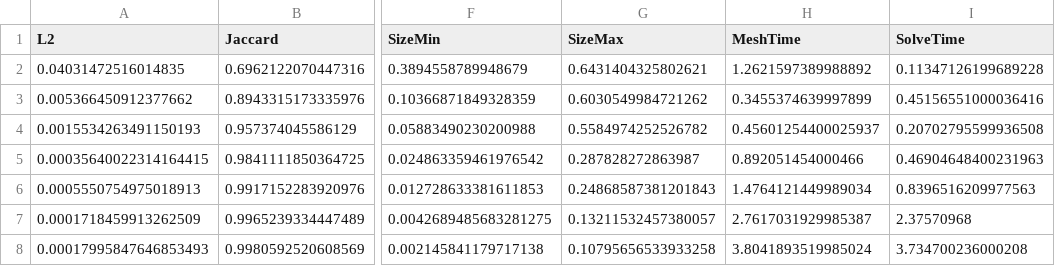
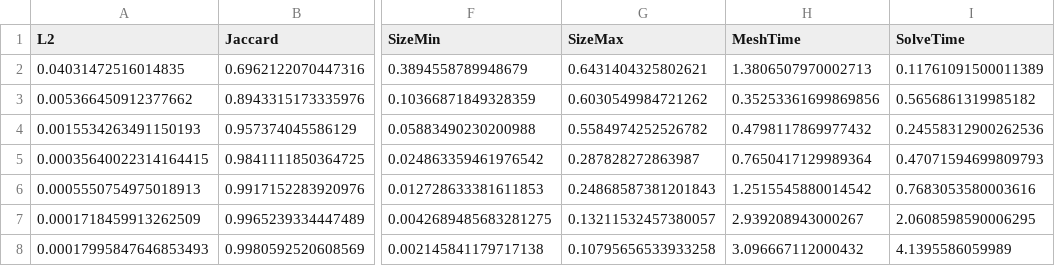
Before and after one commit to StefanoFochesatto/VI-AMR, a CSV file: NumericalResults/ConvergenceResults/Results/metricIsoHess.csv, drawn as a sheet; only a part is shown, gaps mark what is left out; the diff names each change by its address in the sheet, - before the commit and + after, or states it on an @@ line.

Commit message:
ran convergence, and added new timing plots. still having issues with caching I think, or fd defaults are suffering from bad iterate in CG solve in vces

```diff
--- a/NumericalResults/ConvergenceResults/Results/metricIsoHess.csv
+++ b/NumericalResults/ConvergenceResults/Results/metricIsoHess.csv
-H2 (MeshTime): 1.2621597389988892
+H2 (MeshTime): 1.3806507970002713
-I2 (SolveTime): 0.11347126199689228
+I2 (SolveTime): 0.11761091500011389
-H3 (MeshTime): 0.3455374639997899
+H3 (MeshTime): 0.35253361699869856
-I3 (SolveTime): 0.45156551000036416
+I3 (SolveTime): 0.5656861319985182
-H4 (MeshTime): 0.45601254400025937
+H4 (MeshTime): 0.4798117869977432
-I4 (SolveTime): 0.20702795599936508
+I4 (SolveTime): 0.24558312900262536
-H5 (MeshTime): 0.892051454000466
+H5 (MeshTime): 0.7650417129989364
-I5 (SolveTime): 0.46904648400231963
+I5 (SolveTime): 0.47071594699809793
-H6 (MeshTime): 1.4764121449989034
+H6 (MeshTime): 1.2515545880014542
-I6 (SolveTime): 0.8396516209977563
+I6 (SolveTime): 0.7683053580003616
-H7 (MeshTime): 2.7617031929985387
+H7 (MeshTime): 2.939208943000267
-I7 (SolveTime): 2.37570968
+I7 (SolveTime): 2.0608598590006295
-H8 (MeshTime): 3.8041893519985024
+H8 (MeshTime): 3.096667112000432
-I8 (SolveTime): 3.734700236000208
+I8 (SolveTime): 4.1395586059989
```
Also changed, not shown: NumericalResults/ConvergenceResults/Results/metricIso.csv, NumericalResults/ConvergenceResults/Results/udoBR.csv, 12 other files.
